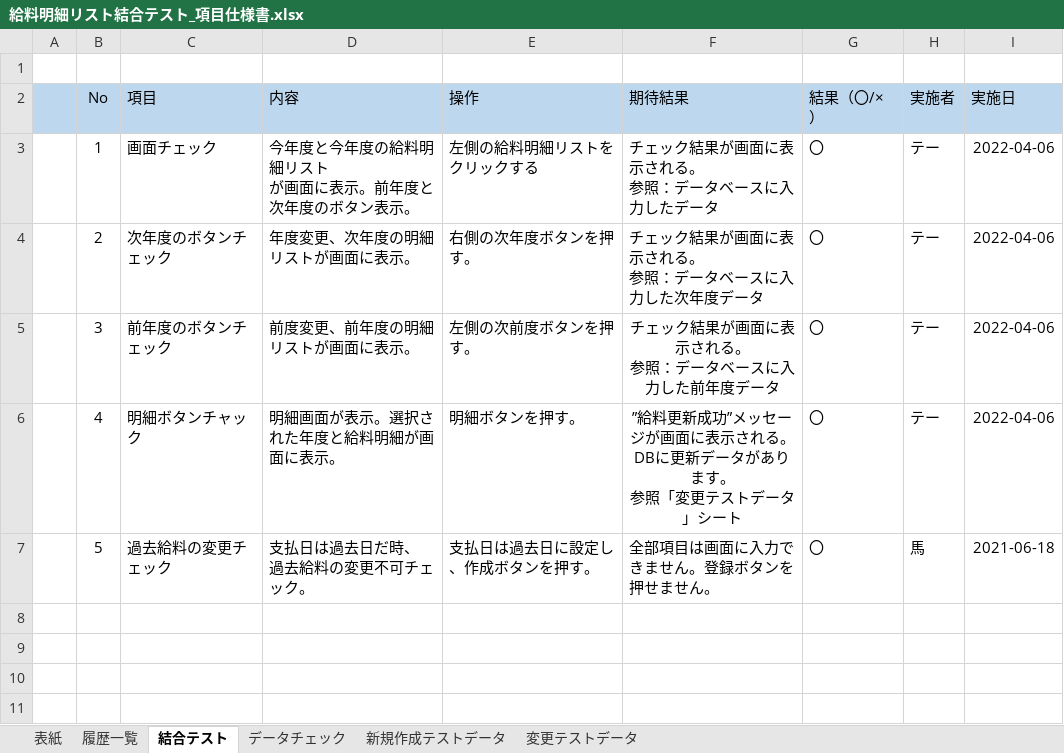
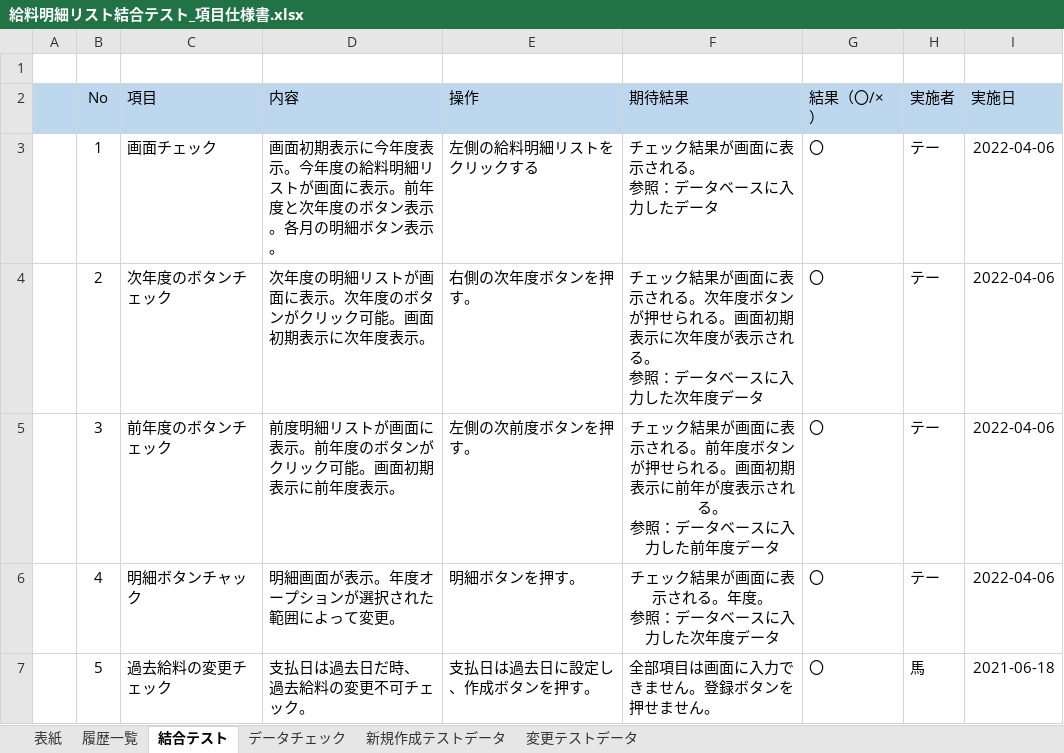
Before and after one commit to softtechSoft/ems, an Excel workbook: DOC/結合テスト/給料明細リスト結合テスト_項目仕様書.xlsx, sheet 結合テスト, drawn as a sheet; values as stored, in another font and other column widths than the file's, no borders; ↵ is a line break in a cell; the diff names each change by its address in the sheet, - before the commit and + after, or states it on an @@ line.

```diff
--- a/DOC/結合テスト/給料明細リスト結合テスト_項目仕様書.xlsx (sheet 結合テスト)
+++ b/DOC/結合テスト/給料明細リスト結合テスト_項目仕様書.xlsx (sheet 結合テスト)
-D3 (内容): 今年度と今年度の給料明細リスト ↵ が画面に表示。前年度と次年度のボタン表…
+D3 (内容): 画面初期表示に今年度表示。今年度の給料明細リストが画面に表示。前年度と次年度のボタン表示。各月の明細ボタン表…
-D4 (内容): 年度変更、次年度の明細リストが画面に表示。
+D4 (内容): 次年度の明細リストが画面に表示。次年度のボタンがクリック可能。画面初期表示に次年度表示。
-F4 (期待結果): …される。 ↵ 参照：…
+F4 (期待結果): …される。次年度ボタンが押せられる。画面初期表示に次年度が表示される。 ↵ 参照：…
-D5 (内容): 前度変更、前年度の明細リストが画面に表示。
+D5 (内容): 前度明細リストが画面に表示。前年度のボタンがクリック可能。画面初期表示に前年度表示。
-F5 (期待結果): …される。 ↵ 参照：…
+F5 (期待結果): …される。前年度ボタンが押せられる。画面初期表示に前年が度表示される。 ↵ 参照：…
-D6 (内容): 明細画面が表示。選択された年度と給料明細が画面に表示。
+D6 (内容): 明細画面が表示。年度オープションが選択された範囲によって変更。
-F6 (期待結果): ”給料更新成功”メッセージが画面に表示される。 ↵ DBに更新データがあります。 ↵ 参照「変更テストデータ」シート
+F6 (期待結果): チェック結果が画面に表示される。年度。 ↵ 参照：データベースに入力した次年度データ
```
Also changed, not shown: 5 other files.
